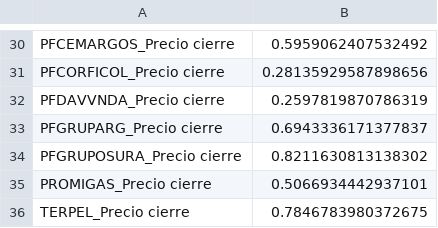
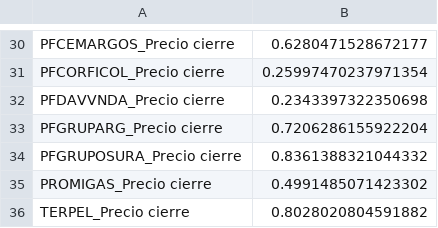
Before and after one commit to johansmunoz/dashapp, a CSV file: Historical_Correlation.csv, drawn as a sheet; only a part is shown, gaps mark what is left out; the diff covers the shown part only; the diff names each change by its address in the sheet, - before the commit and + after, or states it on an @@ line.

```diff
--- a/Historical_Correlation.csv
+++ b/Historical_Correlation.csv
-B30: 0.5959062407532492
+B30: 0.6280471528672177
-B31: 0.28135929587898656
+B31: 0.25997470237971354
-B32: 0.2597819870786319
+B32: 0.2343397322350698
-B33: 0.6943336171377837
+B33: 0.7206286155922204
-B34: 0.8211630813138302
+B34: 0.8361388321044332
-B35: 0.5066934442937101
+B35: 0.4991485071423302
-B36: 0.7846783980372675
+B36: 0.8028020804591882
```
Also changed, not shown: 24 edited cells elsewhere in this file, Monthly_Correlation.csv, Rolling_Correlations.csv, 1 other file.
